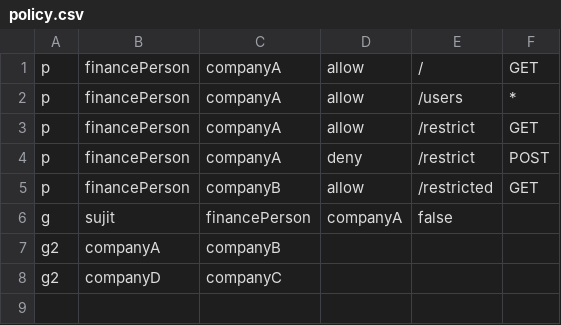
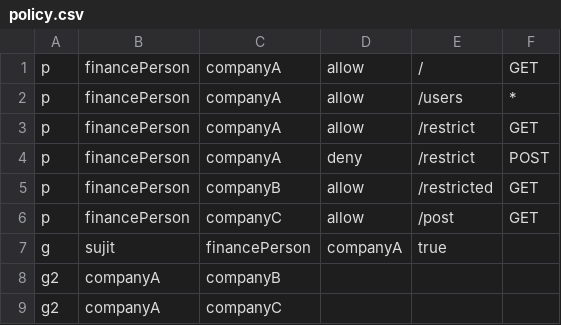
Before and after one commit to oarkflow/pkg, a CSV file: examples/policy.csv, drawn as a sheet.

```diff
--- a/examples/policy.csv
+++ b/examples/policy.csv
@@ -5,4 +5,5 @@ p, financePerson, companyA, deny, /restrict, POST, ""
 p, financePerson, companyB, allow, /restricted, GET, ""
-g, sujit, financePerson, companyA, false
+p, financePerson, companyC, allow, /post, GET, ""
+g, sujit, financePerson, companyA, true
 g2, companyA, companyB
-g2, companyD, companyC
+g2, companyA, companyC
```
Also changed, not shown: 5 other files.
